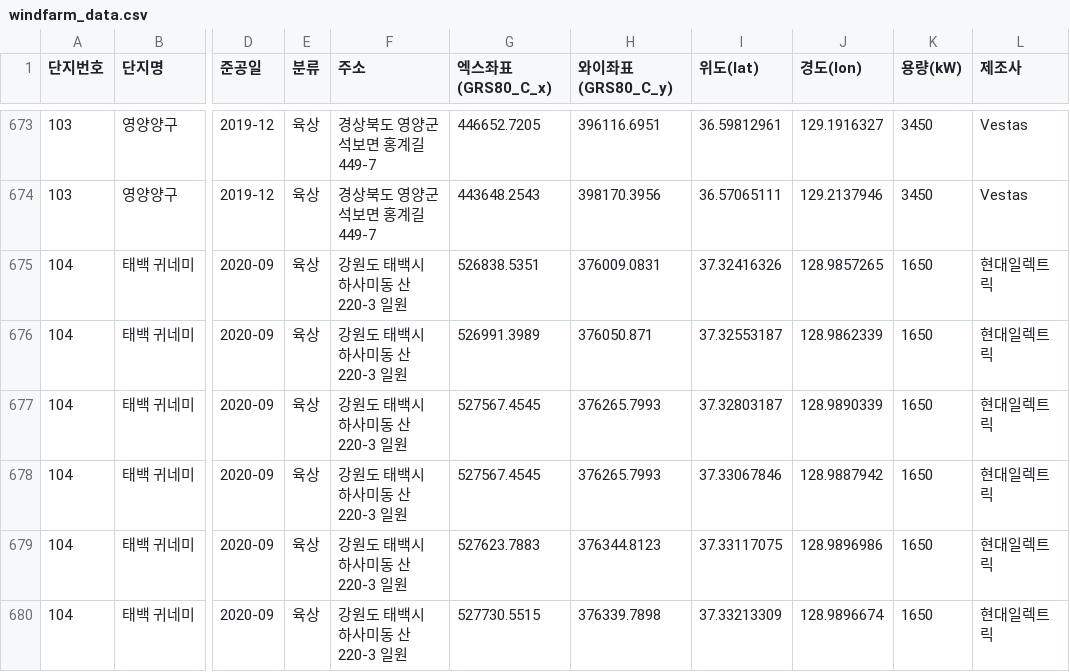
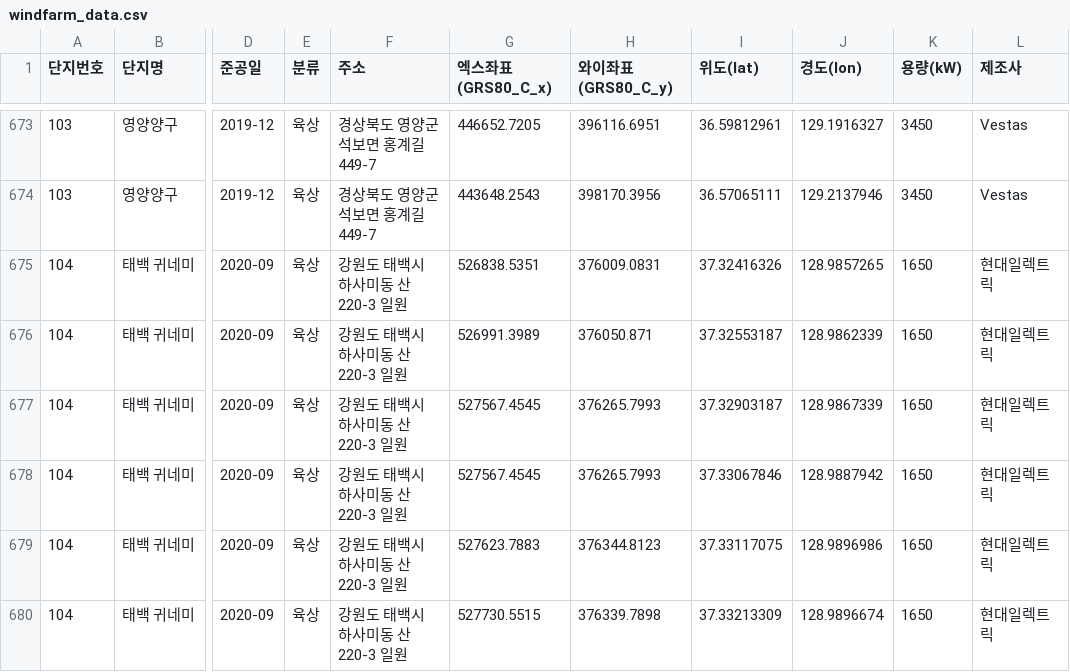
Before and after one commit to Jang1117/wind, a CSV file: windfarm_data.csv, drawn as a sheet; only a part is shown, gaps mark what is left out; the diff names each change by its address in the sheet, - before the commit and + after, or states it on an @@ line.

Commit message:
Update windfarm_data.csv

```diff
--- a/windfarm_data.csv
+++ b/windfarm_data.csv
-I677 (위도(lat)): 37.32803187
+I677 (위도(lat)): 37.32903187
-J677 (경도(lon)): 128.9890339
+J677 (경도(lon)): 128.9867339
```
